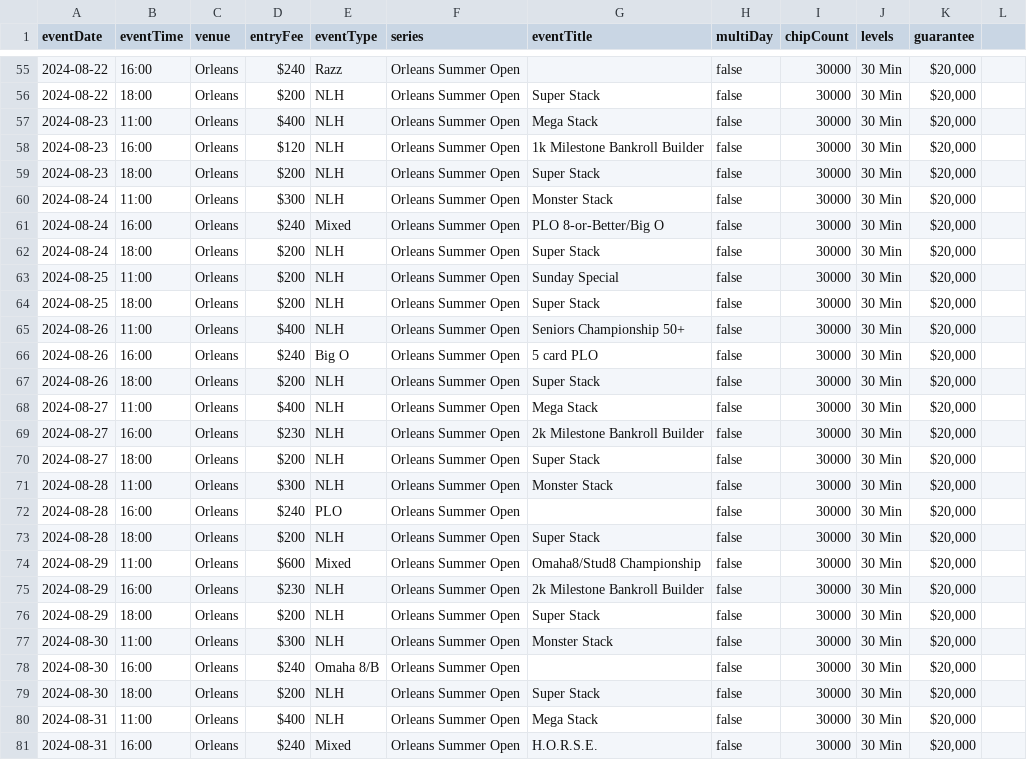
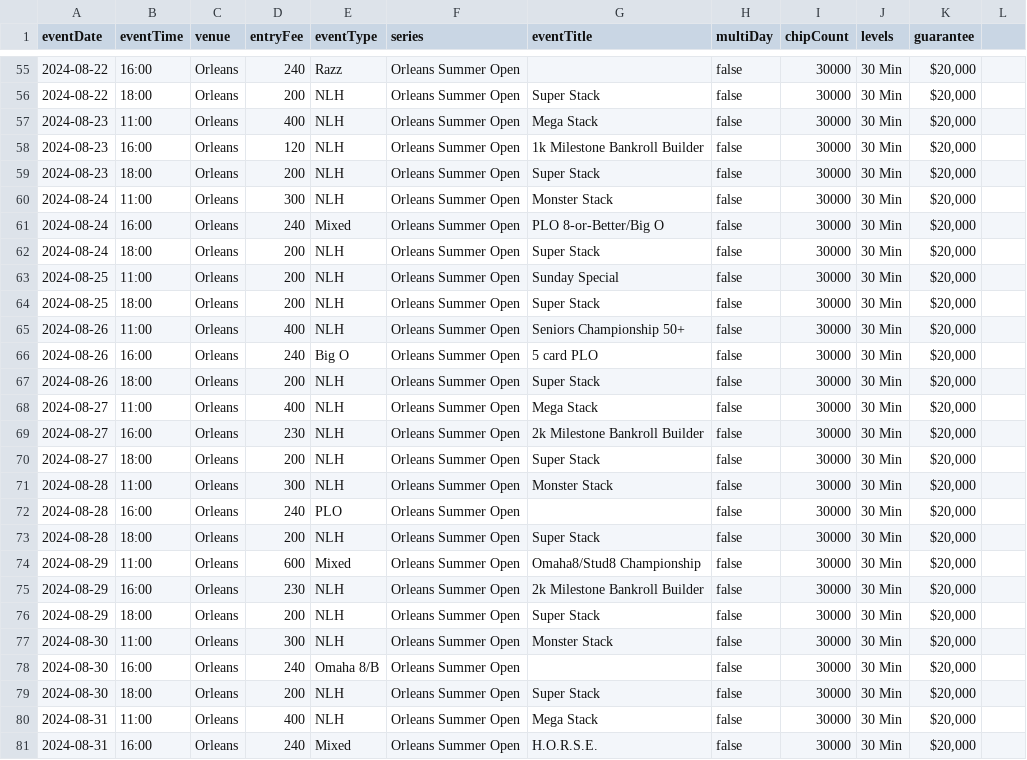
Before and after one commit to andrewhamerly/poker-pulse, a CSV file: data/orleans.csv, drawn as a sheet; only a part is shown, gaps mark what is left out; the diff covers the shown part only.

```diff
--- a/data/orleans.csv
+++ b/data/orleans.csv
@@ -55,27 +55,27 @@
-2024-08-22,16:00,Orleans,$240,Razz,Orleans Summer Open,,false,30000,"30 Min","$20,000"
-2024-08-22,18:00,Orleans,$200,NLH,Orleans Summer Open,Super Stack,false,30000,"30 Min","$20,000"
-2024-08-23,11:00,Orleans,$400,NLH,Orleans Summer Open,Mega Stack,false,30000,"30 Min","$20,000"
-2024-08-23,16:00,Orleans,$120,NLH,Orleans Summer Open,1k Milestone Bankroll Builder,false,30000,"30 Min","$20,000"
-2024-08-23,18:00,Orleans,$200,NLH,Orleans Summer Open,Super Stack,false,30000,"30 Min","$20,000"
-2024-08-24,11:00,Orleans,$300,NLH,Orleans Summer Open,Monster Stack,false,30000,"30 Min","$20,000"
-2024-08-24,16:00,Orleans,$240,Mixed,Orleans Summer Open,PLO 8-or-Better/Big O,false,30000,"30 Min","$20,000"
-2024-08-24,18:00,Orleans,$200,NLH,Orleans Summer Open,Super Stack,false,30000,"30 Min","$20,000"
-2024-08-25,11:00,Orleans,$200,NLH,Orleans Summer Open,Sunday Special,false,30000,"30 Min","$20,000"
-2024-08-25,18:00,Orleans,$200,NLH,Orleans Summer Open,Super Stack,false,30000,"30 Min","$20,000"
-2024-08-26,11:00,Orleans,$400,NLH,Orleans Summer Open,Seniors Championship 50+,false,30000,"30 Min","$20,000"
-2024-08-26,16:00,Orleans,$240,Big O,Orleans Summer Open,5 card PLO,false,30000,"30 Min","$20,000"
-2024-08-26,18:00,Orleans,$200,NLH,Orleans Summer Open,Super Stack,false,30000,"30 Min","$20,000"
-2024-08-27,11:00,Orleans,$400,NLH,Orleans Summer Open,Mega Stack,false,30000,"30 Min","$20,000"
-2024-08-27,16:00,Orleans,$230,NLH,Orleans Summer Open,2k Milestone Bankroll Builder,false,30000,"30 Min","$20,000"
-2024-08-27,18:00,Orleans,$200,NLH,Orleans Summer Open,Super Stack,false,30000,"30 Min","$20,000"
-2024-08-28,11:00,Orleans,$300,NLH,Orleans Summer Open,Monster Stack,false,30000,"30 Min","$20,000"
-2024-08-28,16:00,Orleans,$240,PLO,Orleans Summer Open,,false,30000,"30 Min","$20,000"
-2024-08-28,18:00,Orleans,$200,NLH,Orleans Summer Open,Super Stack,false,30000,"30 Min","$20,000"
-2024-08-29,11:00,Orleans,$600,Mixed,Orleans Summer Open,Omaha8/Stud8 Championship,false,30000,"30 Min","$20,000"
-2024-08-29,16:00,Orleans,$230,NLH,Orleans Summer Open,2k Milestone Bankroll Builder,false,30000,"30 Min","$20,000"
-2024-08-29,18:00,Orleans,$200,NLH,Orleans Summer Open,Super Stack,false,30000,"30 Min","$20,000"
-2024-08-30,11:00,Orleans,$300,NLH,Orleans Summer Open,Monster Stack,false,30000,"30 Min","$20,000"
-2024-08-30,16:00,Orleans,$240,Omaha 8/B,Orleans Summer Open,,false,30000,"30 Min","$20,000"
-2024-08-30,18:00,Orleans,$200,NLH,Orleans Summer Open,Super Stack,false,30000,"30 Min","$20,000"
-2024-08-31,11:00,Orleans,$400,NLH,Orleans Summer Open,Mega Stack,false,30000,"30 Min","$20,000"
-2024-08-31,16:00,Orleans,$240,Mixed,Orleans Summer Open,H.O.R.S.E.,false,30000,"30 Min","$20,000"
+2024-08-22,16:00,Orleans,240,Razz,Orleans Summer Open,,false,30000,"30 Min","$20,000"
+2024-08-22,18:00,Orleans,200,NLH,Orleans Summer Open,Super Stack,false,30000,"30 Min","$20,000"
+2024-08-23,11:00,Orleans,400,NLH,Orleans Summer Open,Mega Stack,false,30000,"30 Min","$20,000"
+2024-08-23,16:00,Orleans,120,NLH,Orleans Summer Open,1k Milestone Bankroll Builder,false,30000,"30 Min","$20,000"
+2024-08-23,18:00,Orleans,200,NLH,Orleans Summer Open,Super Stack,false,30000,"30 Min","$20,000"
+2024-08-24,11:00,Orleans,300,NLH,Orleans Summer Open,Monster Stack,false,30000,"30 Min","$20,000"
+2024-08-24,16:00,Orleans,240,Mixed,Orleans Summer Open,PLO 8-or-Better/Big O,false,30000,"30 Min","$20,000"
+2024-08-24,18:00,Orleans,200,NLH,Orleans Summer Open,Super Stack,false,30000,"30 Min","$20,000"
+2024-08-25,11:00,Orleans,200,NLH,Orleans Summer Open,Sunday Special,false,30000,"30 Min","$20,000"
+2024-08-25,18:00,Orleans,200,NLH,Orleans Summer Open,Super Stack,false,30000,"30 Min","$20,000"
+2024-08-26,11:00,Orleans,400,NLH,Orleans Summer Open,Seniors Championship 50+,false,30000,"30 Min","$20,000"
+2024-08-26,16:00,Orleans,240,Big O,Orleans Summer Open,5 card PLO,false,30000,"30 Min","$20,000"
+2024-08-26,18:00,Orleans,200,NLH,Orleans Summer Open,Super Stack,false,30000,"30 Min","$20,000"
+2024-08-27,11:00,Orleans,400,NLH,Orleans Summer Open,Mega Stack,false,30000,"30 Min","$20,000"
+2024-08-27,16:00,Orleans,230,NLH,Orleans Summer Open,2k Milestone Bankroll Builder,false,30000,"30 Min","$20,000"
+2024-08-27,18:00,Orleans,200,NLH,Orleans Summer Open,Super Stack,false,30000,"30 Min","$20,000"
+2024-08-28,11:00,Orleans,300,NLH,Orleans Summer Open,Monster Stack,false,30000,"30 Min","$20,000"
+2024-08-28,16:00,Orleans,240,PLO,Orleans Summer Open,,false,30000,"30 Min","$20,000"
+2024-08-28,18:00,Orleans,200,NLH,Orleans Summer Open,Super Stack,false,30000,"30 Min","$20,000"
+2024-08-29,11:00,Orleans,600,Mixed,Orleans Summer Open,Omaha8/Stud8 Championship,false,30000,"30 Min","$20,000"
+2024-08-29,16:00,Orleans,230,NLH,Orleans Summer Open,2k Milestone Bankroll Builder,false,30000,"30 Min","$20,000"
+2024-08-29,18:00,Orleans,200,NLH,Orleans Summer Open,Super Stack,false,30000,"30 Min","$20,000"
+2024-08-30,11:00,Orleans,300,NLH,Orleans Summer Open,Monster Stack,false,30000,"30 Min","$20,000"
+2024-08-30,16:00,Orleans,240,Omaha 8/B,Orleans Summer Open,,false,30000,"30 Min","$20,000"
+2024-08-30,18:00,Orleans,200,NLH,Orleans Summer Open,Super Stack,false,30000,"30 Min","$20,000"
+2024-08-31,11:00,Orleans,400,NLH,Orleans Summer Open,Mega Stack,false,30000,"30 Min","$20,000"
+2024-08-31,16:00,Orleans,240,Mixed,Orleans Summer Open,H.O.R.S.E.,false,30000,"30 Min","$20,000"
```
Also changed, not shown: 119 edited cells elsewhere in this file, data/aria.csv, 4 other files.
